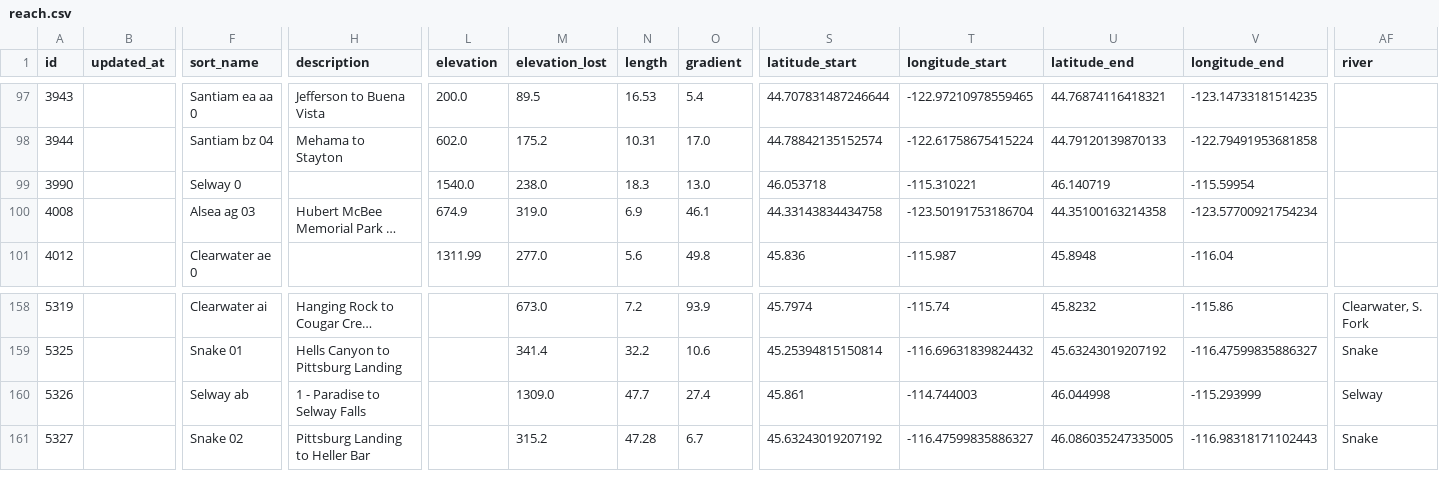
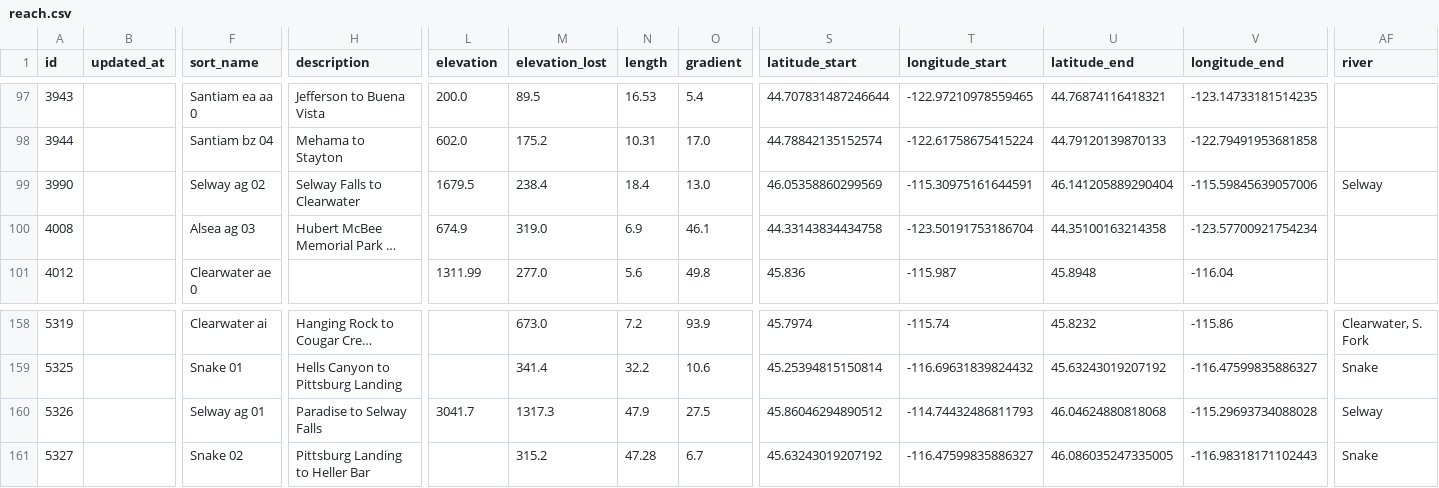
Before and after one commit to mousebrains/kayak_python, a CSV file: data/db/reach.csv, drawn as a sheet; only a part is shown, gaps mark what is left out; long unchanged cells end in …; the diff names each change by its address in the sheet, - before the commit and + after, or states it on an @@ line.

```diff
--- a/data/db/reach.csv
+++ b/data/db/reach.csv
-F99 (sort_name): Selway 0
+F99 (sort_name): Selway ag 02
-H99 (description): (empty)
+H99 (description): Selway Falls to Clearwater
-L99 (elevation): 1540.0
+L99 (elevation): 1679.5
-M99 (elevation_lost): 238.0
+M99 (elevation_lost): 238.4
-N99 (length): 18.3
+N99 (length): 18.4
-S99 (latitude_start): 46.053718
+S99 (latitude_start): 46.05358860299569
-T99 (longitude_start): -115.310221
+T99 (longitude_start): -115.30975161644591
-U99 (latitude_end): 46.140719
+U99 (latitude_end): 46.141205889290404
-V99 (longitude_end): -115.59954
+V99 (longitude_end): -115.59845639057006
-AF99 (river): (empty)
+AF99 (river): Selway
-F160 (sort_name): Selway ab
+F160 (sort_name): Selway ag 01
-H160 (description): 1 - Paradise to Selway Falls
+H160 (description): Paradise to Selway Falls
-L160 (elevation): (empty)
+L160 (elevation): 3041.7
-M160 (elevation_lost): 1309.0
+M160 (elevation_lost): 1317.3
-N160 (length): 47.7
+N160 (length): 47.9
-O160 (gradient): 27.4
+O160 (gradient): 27.5
-S160 (latitude_start): 45.861
+S160 (latitude_start): 45.86046294890512
-T160 (longitude_start): -114.744003
+T160 (longitude_start): -114.74432486811793
-U160 (latitude_end): 46.044998
+U160 (latitude_end): 46.04624880818068
-V160 (longitude_end): -115.293999
+V160 (longitude_end): -115.29693734088028
```
Also changed, not shown: data/db/fetch_url.csv, data/db/reach_class.csv, 6 other files.
